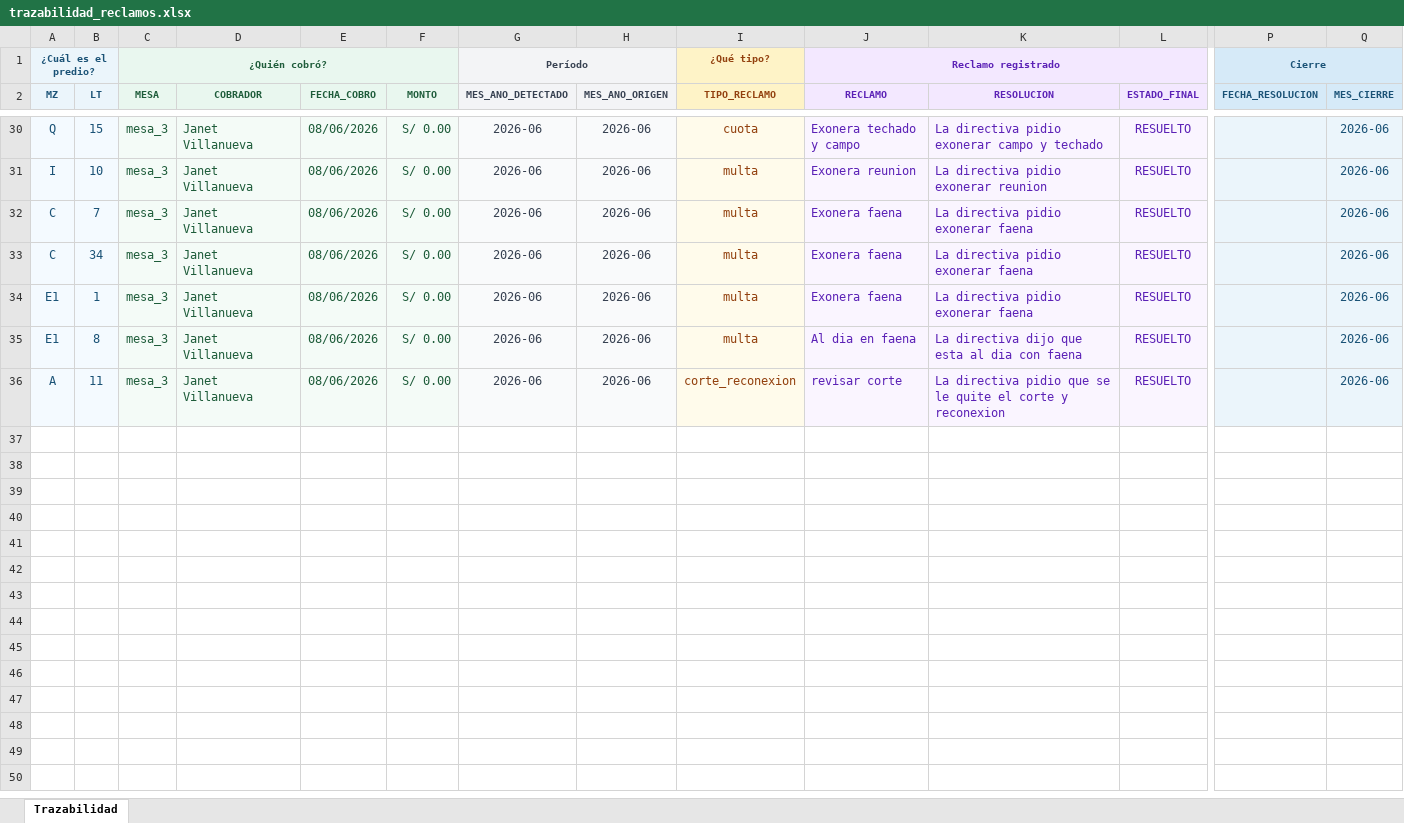
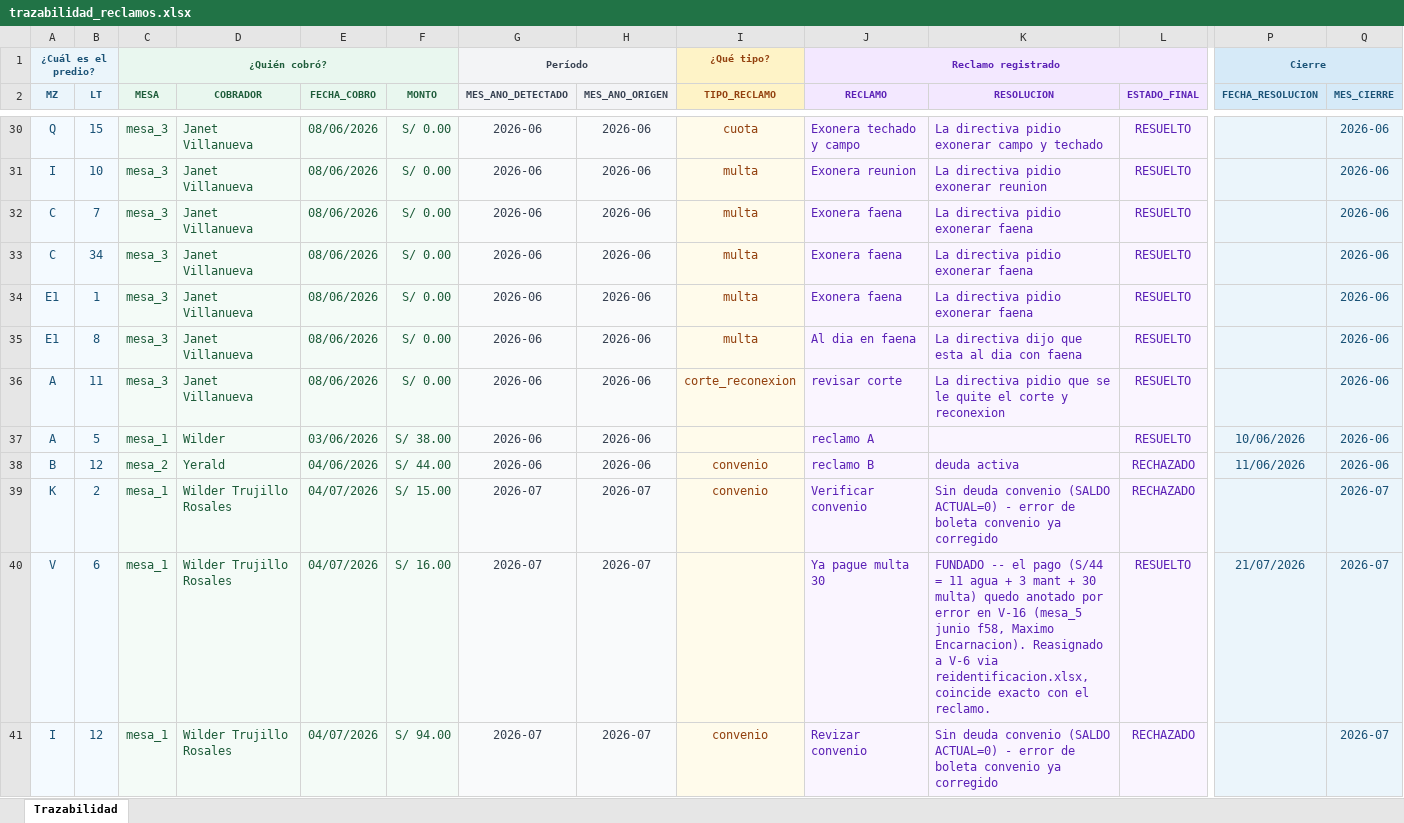
Before and after one commit to Thariel198/jaas-saas, an Excel workbook: 4b_reclamos/trazabilidad/trazabilidad_reclamos.xlsx, sheet Trazabilidad, drawn as a sheet; only a part is shown, gaps mark what is left out; values as stored, in another font and other column widths than the file's, no borders; rows hold the shown columns only; the diff covers the shown part only; the diff names each change by its address in the sheet, - before the commit and + after, or states it on an @@ line.

```diff
--- a/4b_reclamos/trazabilidad/trazabilidad_reclamos.xlsx (sheet Trazabilidad)
+++ b/4b_reclamos/trazabilidad/trazabilidad_reclamos.xlsx (sheet Trazabilidad)
+row 37: A | 5 | mesa_1 | Wilder | 03/06/2026 | S/ 38.00 | 2026-06 | 2026-06 |  | reclamo A |  | RESUELTO | 10/06/2026 | 2026-06
+row 38: B | 12 | mesa_2 | Yerald | 04/06/2026 | S/ 44.00 | 2026-06 | 2026-06 | convenio | reclamo B | deuda activa | RECHAZADO | 11/06/2026 | 2026-06
+row 39: K | 2 | mesa_1 | Wilder Trujillo Rosales | 04/07/2026 | S/ 15.00 | 2026-07 | 2026-07 | convenio | Verificar convenio | Sin deuda convenio (SALDO ACTUAL=0) - error de boleta convenio ya corregido | RECHAZADO |  | 2026-07
+row 40: V | 6 | mesa_1 | Wilder Trujillo Rosales | 04/07/2026 | S/ 16.00 | 2026-07 | 2026-07 |  | Ya pague multa 30 | FUNDADO -- el pago (S/44 = 11 agua + 3 mant + 30 multa) quedo anotado por error en V-16 (mesa_5 junio f58, Maximo Encarnacion). Reasignado a V-6 via reidentificacion.xlsx, coincide exacto con el reclamo. | RESUELTO | 21/07/2026 | 2026-07
+row 41: I | 12 | mesa_1 | Wilder Trujillo Rosales | 04/07/2026 | S/ 94.00 | 2026-07 | 2026-07 | convenio | Revizar convenio | Sin deuda convenio (SALDO ACTUAL=0) - error de boleta convenio ya corregido | RECHAZADO |  | 2026-07
```
Also changed, not shown: 46 added rows elsewhere in this sheet, 32 other files.
